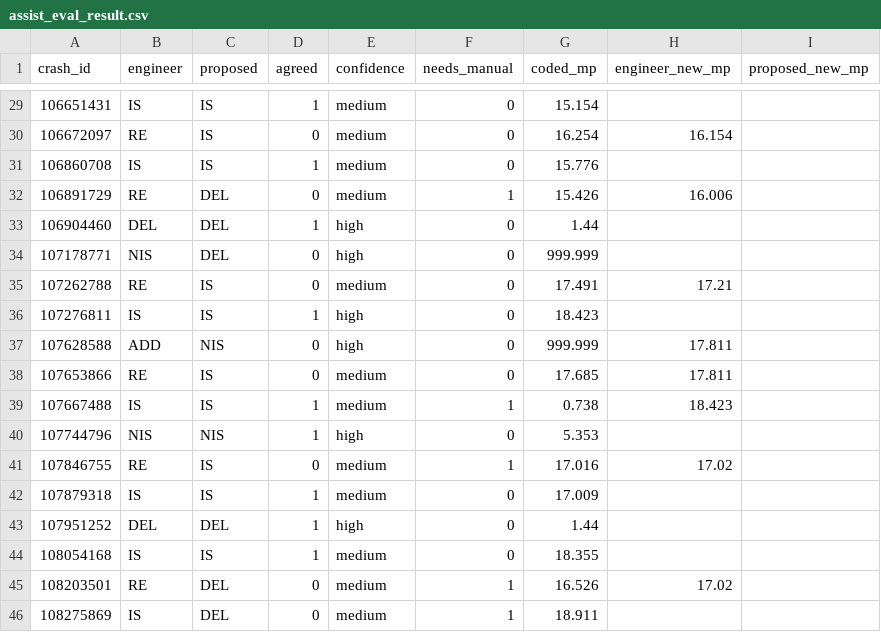
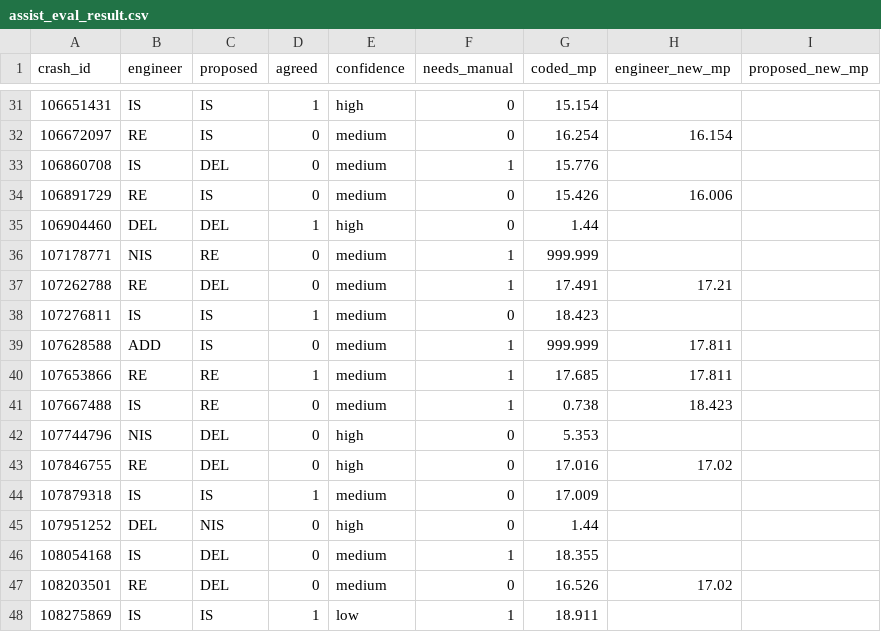
Before and after one commit to bahretc/Etch-A-Sketch, a CSV file: examples/samples/assist_eval_result.csv, drawn as a sheet; only a part is shown, gaps mark what is left out; the diff covers the shown part only.

```diff
--- a/examples/samples/assist_eval_result.csv
+++ b/examples/samples/assist_eval_result.csv
@@ -29,18 +31,18 @@ crash_id,engineer,proposed,agreed,confidence,needs_manual,coded_mp,engineer_new_
-106651431,IS,IS,1,medium,0,15.154,,
+106651431,IS,IS,1,high,0,15.154,,
 106672097,RE,IS,0,medium,0,16.254,16.154,
-106860708,IS,IS,1,medium,0,15.776,,
-106891729,RE,DEL,0,medium,1,15.426,16.006,
+106860708,IS,DEL,0,medium,1,15.776,,
+106891729,RE,IS,0,medium,0,15.426,16.006,
 106904460,DEL,DEL,1,high,0,1.44,,
-107178771,NIS,DEL,0,high,0,999.999,,
-107262788,RE,IS,0,medium,0,17.491,17.21,
-107276811,IS,IS,1,high,0,18.423,,
-107628588,ADD,NIS,0,high,0,999.999,17.811,
-107653866,RE,IS,0,medium,0,17.685,17.811,
-107667488,IS,IS,1,medium,1,0.738,18.423,
-107744796,NIS,NIS,1,high,0,5.353,,
-107846755,RE,IS,0,medium,1,17.016,17.02,
+107178771,NIS,RE,0,medium,1,999.999,,
+107262788,RE,DEL,0,medium,1,17.491,17.21,
+107276811,IS,IS,1,medium,0,18.423,,
+107628588,ADD,IS,0,medium,1,999.999,17.811,
+107653866,RE,RE,1,medium,1,17.685,17.811,
+107667488,IS,RE,0,medium,1,0.738,18.423,
+107744796,NIS,DEL,0,high,0,5.353,,
+107846755,RE,DEL,0,high,0,17.016,17.02,
 107879318,IS,IS,1,medium,0,17.009,,
-107951252,DEL,DEL,1,high,0,1.44,,
-108054168,IS,IS,1,medium,0,18.355,,
-108203501,RE,DEL,0,medium,1,16.526,17.02,
-108275869,IS,DEL,0,medium,1,18.911,,
+107951252,DEL,NIS,0,high,0,1.44,,
+108054168,IS,DEL,0,medium,1,18.355,,
+108203501,RE,DEL,0,medium,0,16.526,17.02,
+108275869,IS,IS,1,low,1,18.911,,
```
Also changed, not shown: 2 added rows and 19 edited cells elsewhere in this file, 1 other file.
